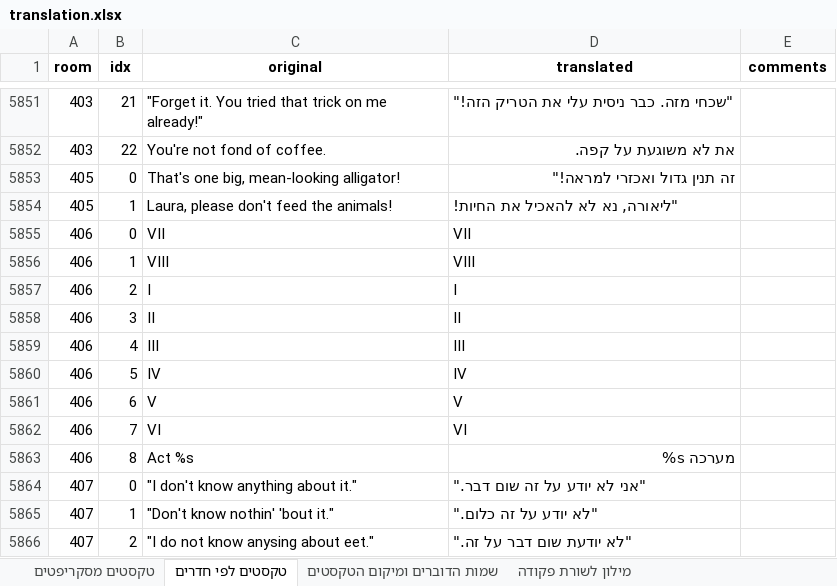
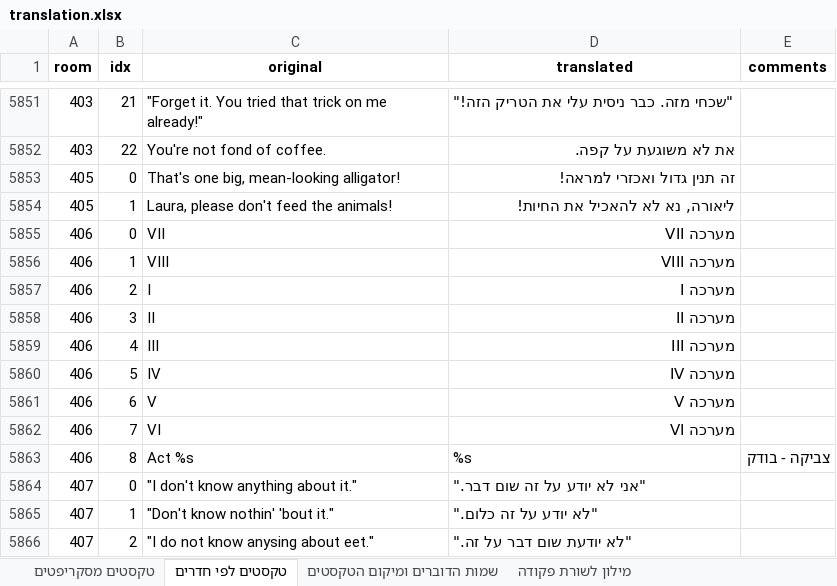
Before and after one commit to adventurebrew/HebrewAdventure, an Excel workbook: lb1/translation.xlsx, sheet טקסטים לפי חדרים, drawn as a sheet; only a part is shown, gaps mark what is left out; values as stored, in another font and other column widths than the file's, no borders; charts and pictures not drawn; the diff names each change by its address in the sheet, - before the commit and + after, or states it on an @@ line.

Commit message:
lb1: translations

```diff
--- a/lb1/translation.xlsx (sheet טקסטים לפי חדרים)
+++ b/lb1/translation.xlsx (sheet טקסטים לפי חדרים)
-D5853 (translated): זה תנין גדול ואכזרי למראה!"
+D5853 (translated): זה תנין גדול ואכזרי למראה!
-D5854 (translated): "ליאורה, נא לא להאכיל את החיות!
+D5854 (translated): ליאורה, נא לא להאכיל את החיות!
-D5855 (translated): VII
+D5855 (translated): מערכה VII
-D5856 (translated): VIII
+D5856 (translated): מערכה VIII
-D5857 (translated): I
+D5857 (translated): מערכה I
-D5858 (translated): II
+D5858 (translated): מערכה II
-D5859 (translated): III
+D5859 (translated): מערכה III
-D5860 (translated): IV
+D5860 (translated): מערכה IV
-D5861 (translated): V
+D5861 (translated): מערכה V
-D5862 (translated): VI
+D5862 (translated): מערכה VI
-D5863 (translated): מערכה s%
+D5863 (translated): %s
-E5863 (comments): (empty)
+E5863 (comments): צביקה - בודק
```
Also changed, not shown: sheet מילון לשורת פקודה, 6 other files.
